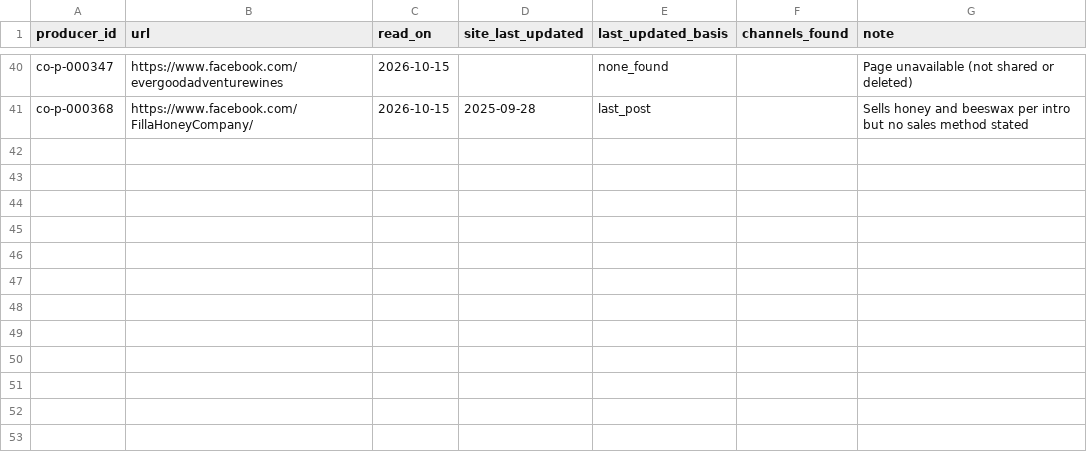
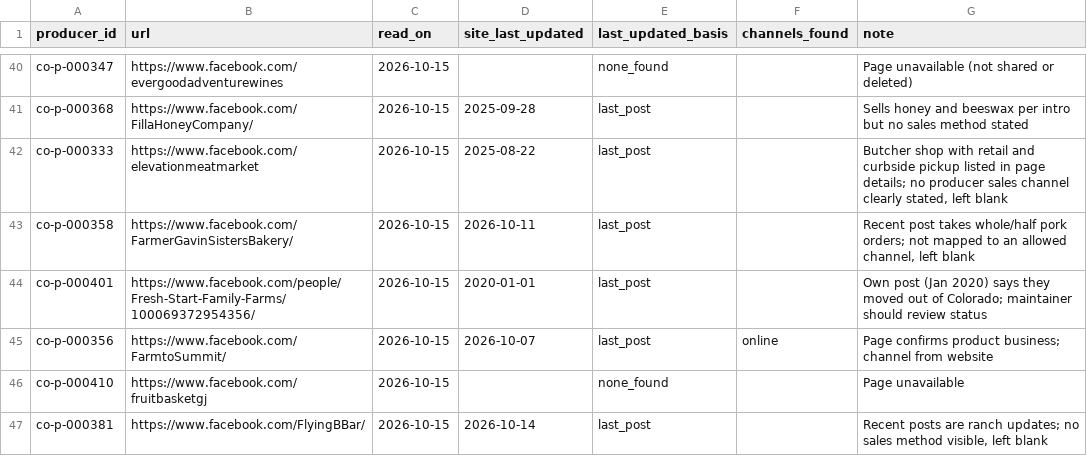
Before and after one commit to open-food-web/colorado-open-food-web, a CSV file: inputs/enrichment/site_reads_batch_04.csv, drawn as a sheet; only a part is shown, gaps mark what is left out; the diff names each change by its address in the sheet, - before the commit and + after, or states it on an @@ line.

```diff
--- a/inputs/enrichment/site_reads_batch_04.csv
+++ b/inputs/enrichment/site_reads_batch_04.csv
+row 42: co-p-000333 | https://www.facebook.com/elevationmeatmarket | 2026-10-15 | 2025-08-22 | last_post |  | Butcher shop with retail and curbside pickup listed in page details; no producer sales channel clearly stated, left blank
+row 43: co-p-000358 | https://www.facebook.com/FarmerGavinSistersBakery/ | 2026-10-15 | 2026-10-11 | last_post |  | Recent post takes whole/half pork orders; not mapped to an allowed channel, left blank
+row 44: co-p-000401 | https://www.facebook.com/people/Fresh-Start-Family-Farms/100069372954356/ | 2026-10-15 | 2020-01-01 | last_post |  | Own post (Jan 2020) says they moved out of Colorado; maintainer should review status
+row 45: co-p-000356 | https://www.facebook.com/FarmtoSummit/ | 2026-10-15 | 2026-10-07 | last_post | online | Page confirms product business; channel from website
+row 46: co-p-000410 | https://www.facebook.com/fruitbasketgj | 2026-10-15 |  | none_found |  | Page unavailable
+row 47: co-p-000381 | https://www.facebook.com/FlyingBBar/ | 2026-10-15 | 2026-10-14 | last_post |  | Recent posts are ranch updates; no sales method visible, left blank
```
